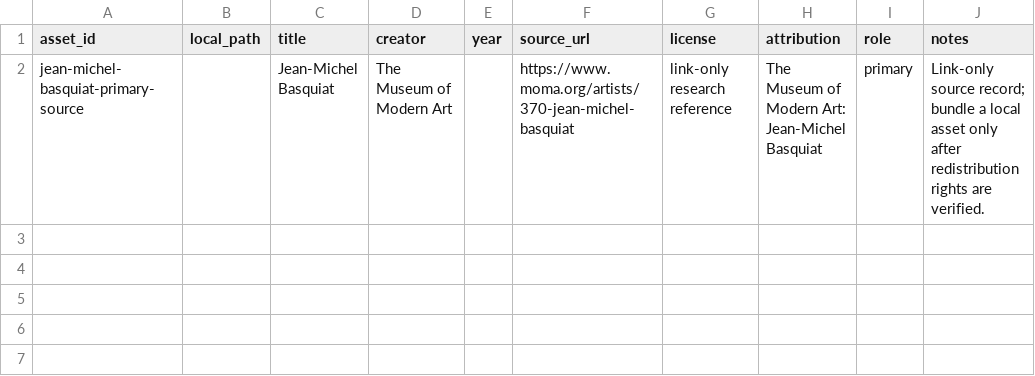
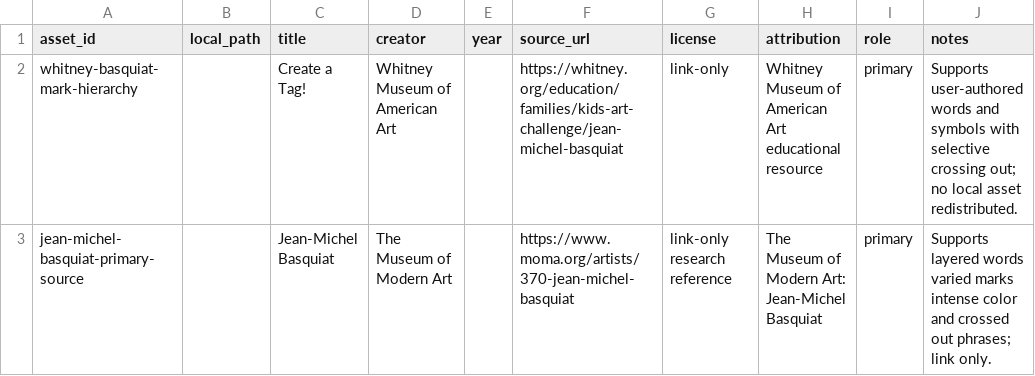
Before and after one commit to ZhouYinLong-lab/OhMyStyle, a CSV file: style-packages/artists/jean-michel-basquiat/references/manifest.csv, drawn as a sheet.

Commit message:
feat: register Basquiat art direction

```diff
--- a/style-packages/artists/jean-michel-basquiat/references/manifest.csv
+++ b/style-packages/artists/jean-michel-basquiat/references/manifest.csv
@@ -1,2 +1,3 @@
 asset_id,local_path,title,creator,year,source_url,license,attribution,role,notes
-jean-michel-basquiat-primary-source,,Jean-Michel Basquiat,The Museum of Modern Art,,https://www.moma.org/artists/370-jean-michel-basquiat,link-only research reference,The Museum of Modern Art: Jean-Michel Basquiat,primary,Link-only source record; bundle a local asset only after redistribution rights are verified.
+whitney-basquiat-mark-hierarchy,,Create a Tag!,Whitney Museum of American Art,,https://whitney.org/education/families/kids-art-challenge/jean-michel-basquiat,link-only,Whitney Museum of American Art educational resource,primary,Supports user-authored words and symbols with selective crossing out; no local asset redistributed.
+jean-michel-basquiat-primary-source,,Jean-Michel Basquiat,The Museum of Modern Art,,https://www.moma.org/artists/370-jean-michel-basquiat,link-only research reference,The Museum of Modern Art: Jean-Michel Basquiat,primary,Supports layered words varied marks intense color and crossed out phrases; link only.
```
Also changed, not shown: 18 other files.
